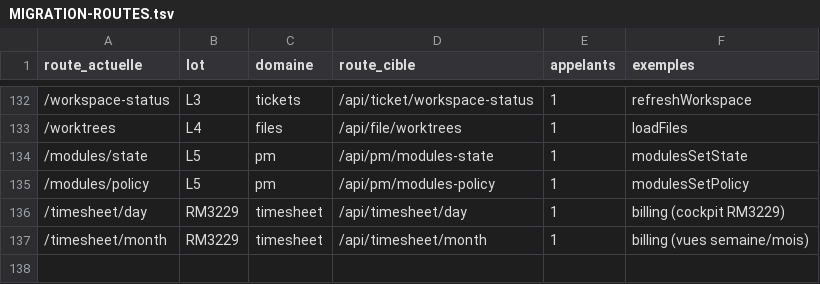
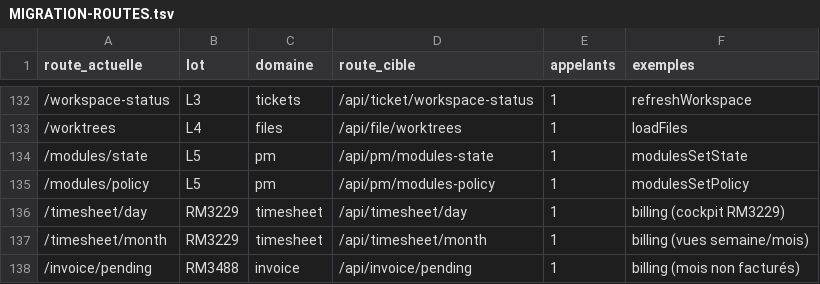
Before and after one commit to iprospective/karl-ai-project-manager, a TSV file: deploy/karl-agent/cockpit/MIGRATION-ROUTES.tsv, drawn as a sheet; only a part is shown, gaps mark what is left out; the diff names each change by its address in the sheet, - before the commit and + after, or states it on an @@ line.

```diff
--- a/deploy/karl-agent/cockpit/MIGRATION-ROUTES.tsv
+++ b/deploy/karl-agent/cockpit/MIGRATION-ROUTES.tsv
+row 138: /invoice/pending | RM3488 | invoice | /api/invoice/pending | 1 | billing (mois non facturés)
```
Also changed, not shown: 14 other files.
